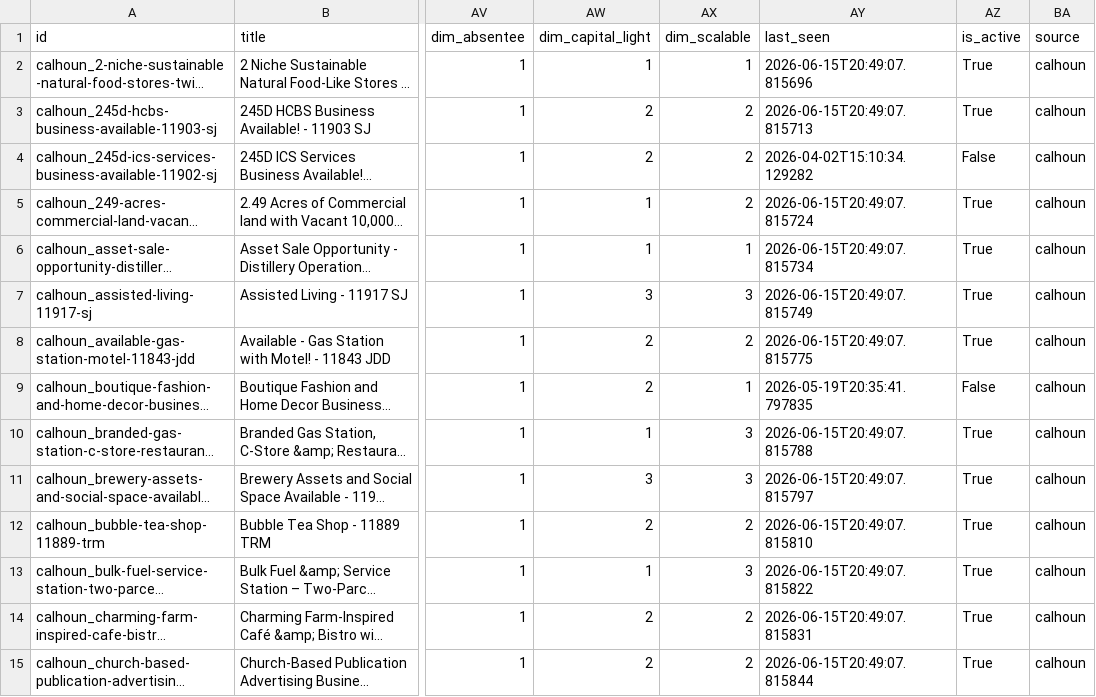
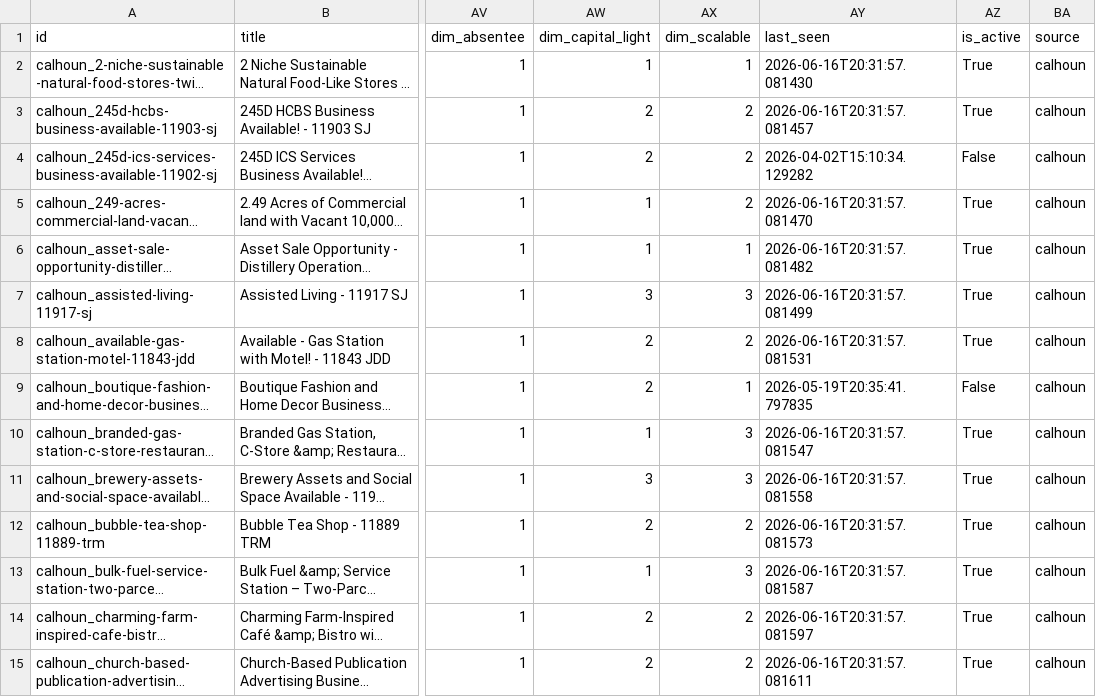
Before and after one commit to colinhirdman/sunbelt-scout, a CSV file: output/calhoun.csv, drawn as a sheet; only a part is shown, gaps mark what is left out; long unchanged cells end in …; the diff covers the shown part only; the diff names each change by its address in the sheet, - before the commit and + after, or states it on an @@ line.

```diff
--- a/output/calhoun.csv
+++ b/output/calhoun.csv
-AY2 (last_seen): 2026-06-15T20:49:07.815696
+AY2 (last_seen): 2026-06-16T20:31:57.081430
-AY3 (last_seen): 2026-06-15T20:49:07.815713
+AY3 (last_seen): 2026-06-16T20:31:57.081457
-AY5 (last_seen): 2026-06-15T20:49:07.815724
+AY5 (last_seen): 2026-06-16T20:31:57.081470
-AY6 (last_seen): 2026-06-15T20:49:07.815734
+AY6 (last_seen): 2026-06-16T20:31:57.081482
-AY7 (last_seen): 2026-06-15T20:49:07.815749
+AY7 (last_seen): 2026-06-16T20:31:57.081499
-AY8 (last_seen): 2026-06-15T20:49:07.815775
+AY8 (last_seen): 2026-06-16T20:31:57.081531
-AY10 (last_seen): 2026-06-15T20:49:07.815788
+AY10 (last_seen): 2026-06-16T20:31:57.081547
-AY11 (last_seen): 2026-06-15T20:49:07.815797
+AY11 (last_seen): 2026-06-16T20:31:57.081558
-AY12 (last_seen): 2026-06-15T20:49:07.815810
+AY12 (last_seen): 2026-06-16T20:31:57.081573
-AY13 (last_seen): 2026-06-15T20:49:07.815822
+AY13 (last_seen): 2026-06-16T20:31:57.081587
-AY14 (last_seen): 2026-06-15T20:49:07.815831
+AY14 (last_seen): 2026-06-16T20:31:57.081597
-AY15 (last_seen): 2026-06-15T20:49:07.815844
+AY15 (last_seen): 2026-06-16T20:31:57.081611
```
Also changed, not shown: 73 edited cells elsewhere in this file.
